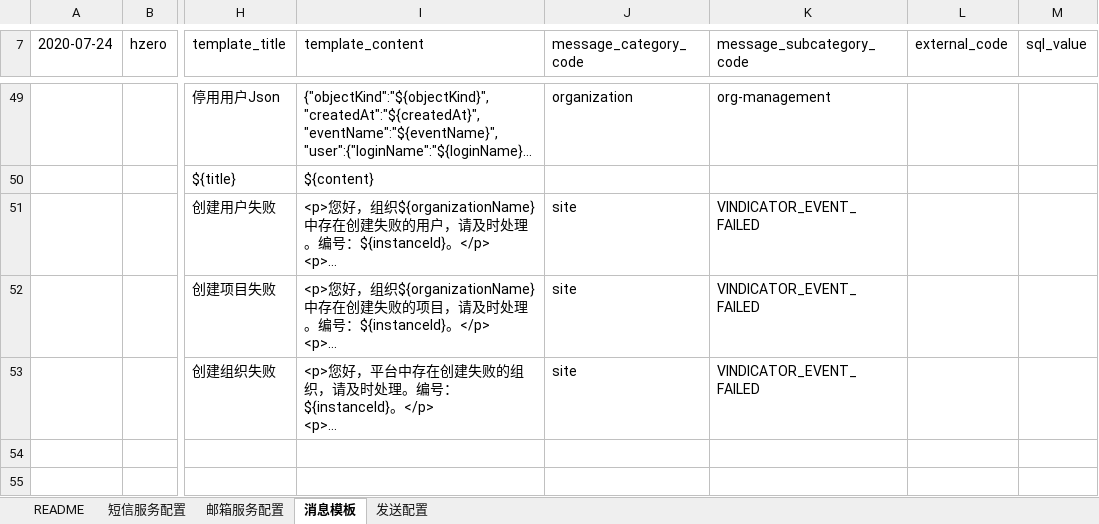
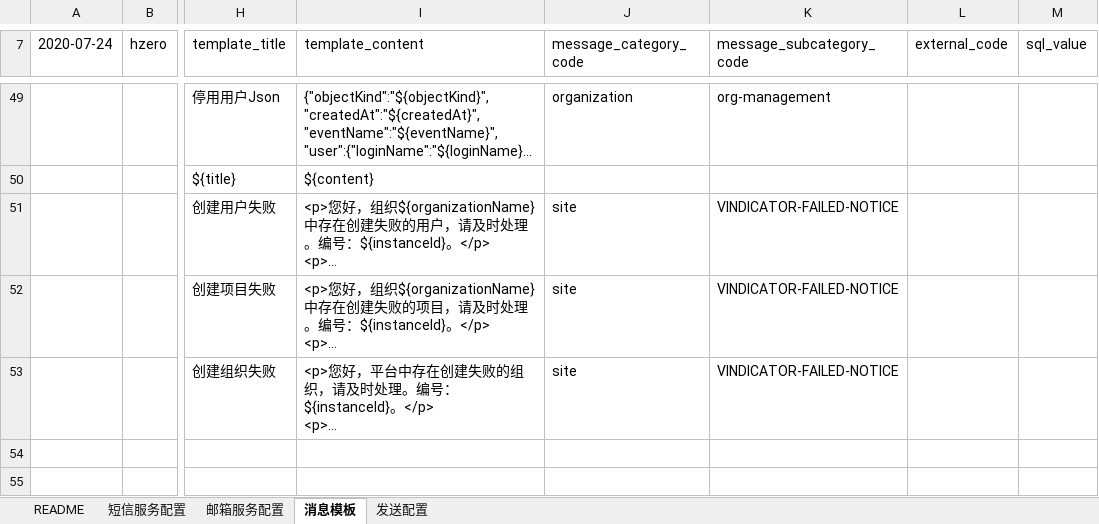
Before and after one commit to open-hand/choerodon-message, an Excel workbook: src/main/resources/script/db/init-data/hzero_message/hzero_message/choerodon-data-message-template-open.xlsx, sheet 消息模板, drawn as a sheet; only a part is shown, gaps mark what is left out; long unchanged cells end in …; values as stored, in another font and other column widths than the file's, no borders; the diff names each change by its address in the sheet, - before the commit and + after, or states it on an @@ line.

Commit message:
[IMP] 修改初始化数据

```diff
--- a/src/main/resources/script/db/init-data/hzero_message/hzero_message/choerodon-data-message-template-open.xlsx (sheet 消息模板)
+++ b/src/main/resources/script/db/init-data/hzero_message/hzero_message/choerodon-data-message-template-open.xlsx (sheet 消息模板)
-K51:K53 (message_subcategory_code): VINDICATOR_EVENT_FAILED
+K51:K53 (message_subcategory_code): VINDICATOR-FAILED-NOTICE
```
Also changed, not shown: sheet 发送配置.
